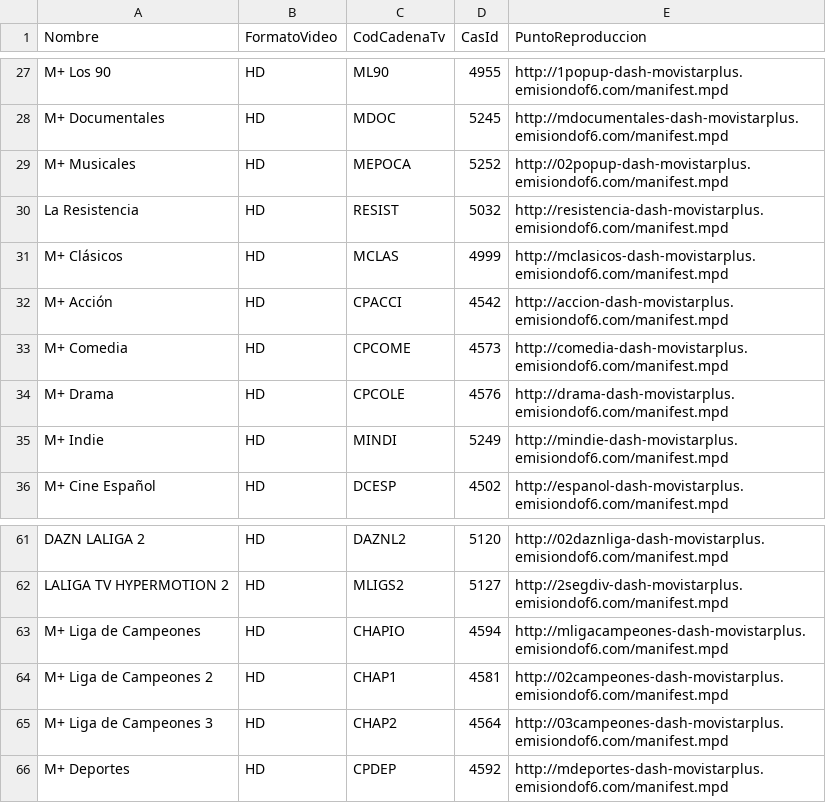
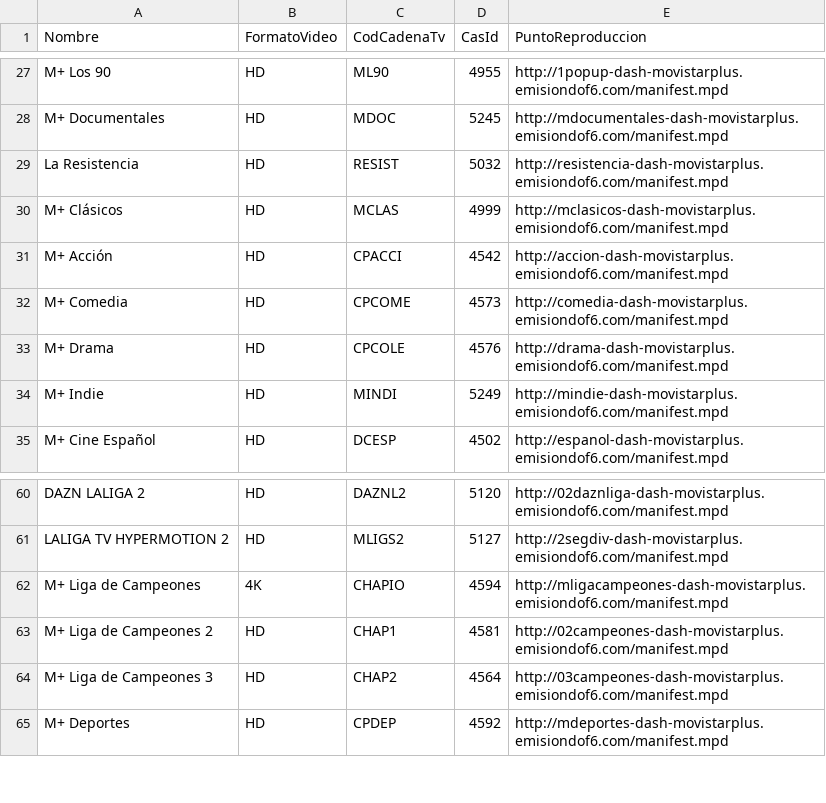
Before and after one commit to alicatesTEAM/Mfeed, a CSV file: ott.csv, drawn as a sheet; only a part is shown, gaps mark what is left out.

```diff
--- a/ott.csv
+++ b/ott.csv
@@ -28,3 +28,2 @@ M+ Los 90,HD,ML90,4955,http://1popup-dash-movistarplus.emisiondof6.com/manifest.
 M+ Documentales,HD,MDOC,5245,http://mdocumentales-dash-movistarplus.emisiondof6.com/manifest.mpd
-M+ Musicales ,HD,MEPOCA,5252,http://02popup-dash-movistarplus.emisiondof6.com/manifest.mpd
 La Resistencia,HD,RESIST,5032,http://resistencia-dash-movistarplus.emisiondof6.com/manifest.mpd
@@ -62,3 +61,3 @@ DAZN LALIGA 2,HD,DAZNL2,5120,http://02daznliga-dash-movistarplus.emisiondof6.com
 LALIGA TV HYPERMOTION 2,HD,MLIGS2,5127,http://2segdiv-dash-movistarplus.emisiondof6.com/manifest.mpd
-M+ Liga de Campeones,HD,CHAPIO,4594,http://mligacampeones-dash-movistarplus.emisiondof6.com/manifest.mpd
+M+ Liga de Campeones,4K,CHAPIO,4594,http://mligacampeones-dash-movistarplus.emisiondof6.com/manifest.mpd
 M+ Liga de Campeones 2,HD,CHAP1,4581,http://02campeones-dash-movistarplus.emisiondof6.com/manifest.mpd
```
Also changed, not shown: difusion.csv.
